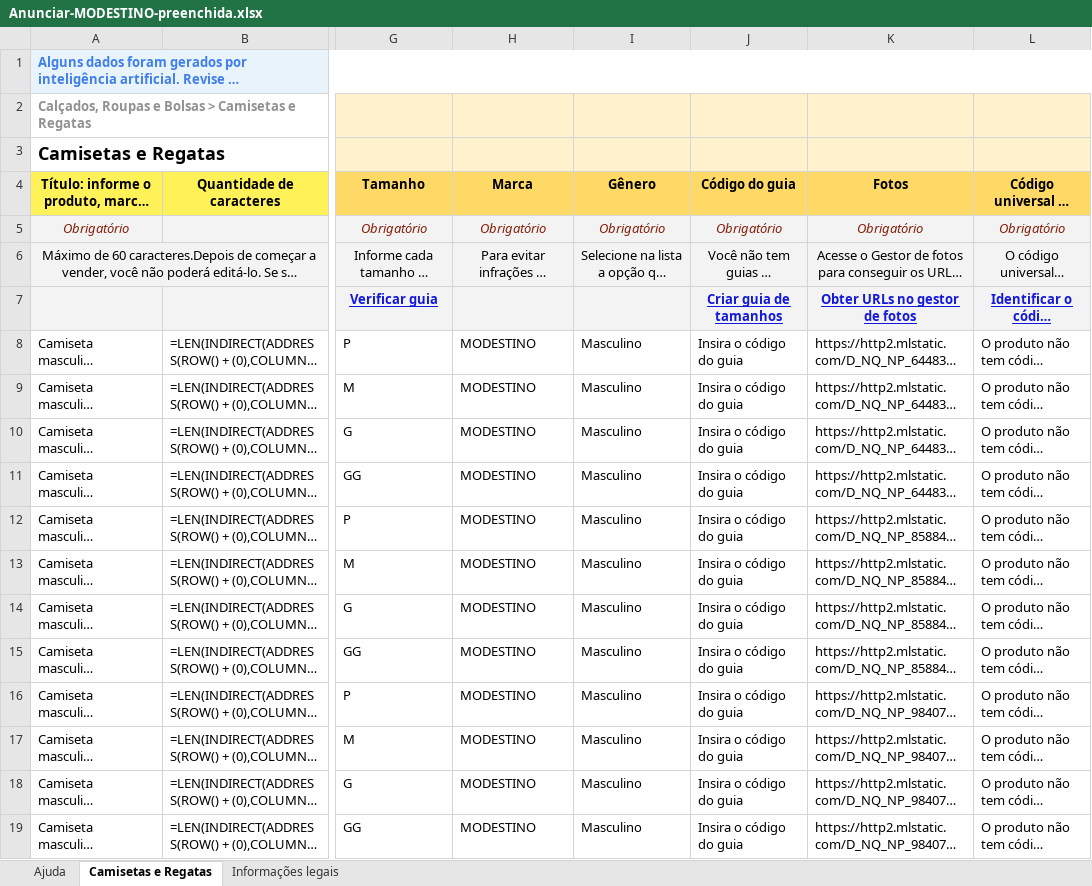
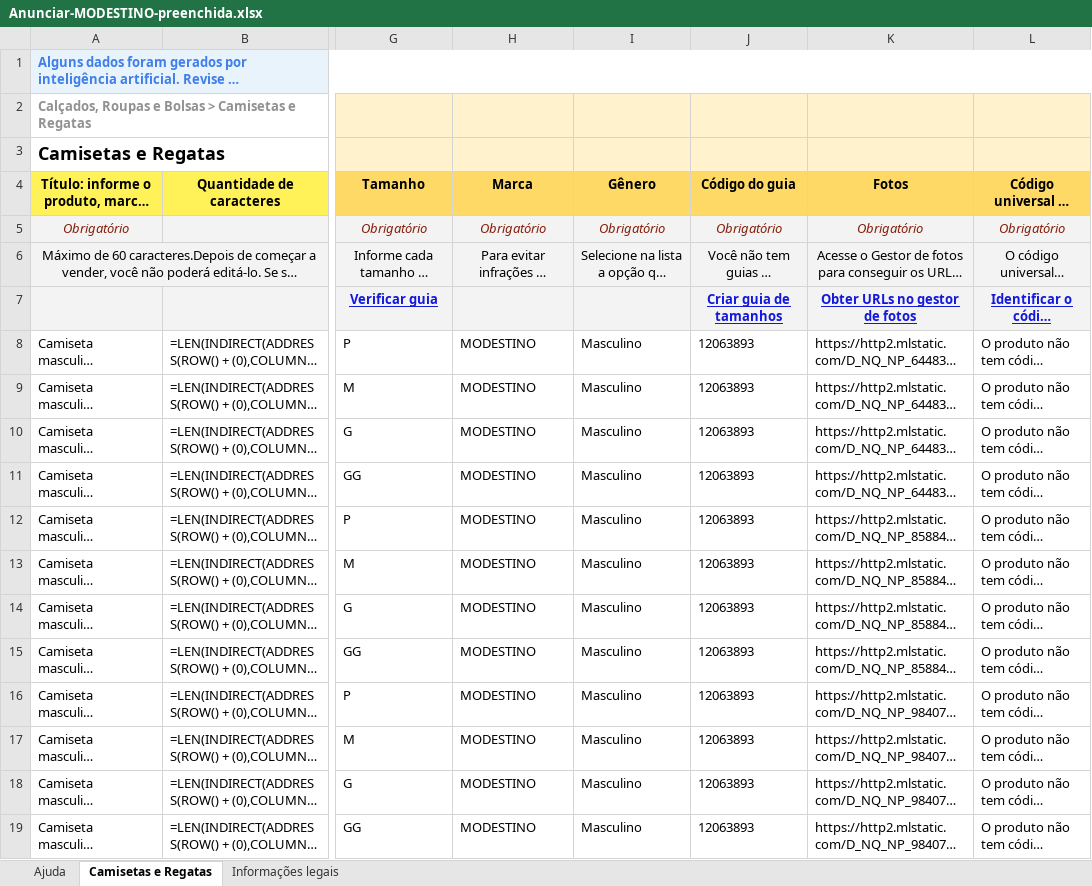
Before and after one commit to jholanda87/api-store, an Excel workbook: loja/mercado-livre/Anunciar-MODESTINO-preenchida.xlsx, sheet Camisetas e Regatas, drawn as a sheet; only a part is shown, gaps mark what is left out; long unchanged cells end in …; values as stored, in another font and other column widths than the file's, no borders; formulas without a stored value are shown as written; conditional formats not drawn; the diff covers the shown part only; the diff names each change by its address in the sheet, - before the commit and + after, or states it on an @@ line.

```diff
--- a/loja/mercado-livre/Anunciar-MODESTINO-preenchida.xlsx (sheet Camisetas e Regatas)
+++ b/loja/mercado-livre/Anunciar-MODESTINO-preenchida.xlsx (sheet Camisetas e Regatas)
-J8:J19 (Código do guia): Insira o código do guia
+J8:J19 (Código do guia): 12063893
```
Also changed, not shown: 240 edited cells elsewhere in this sheet.
